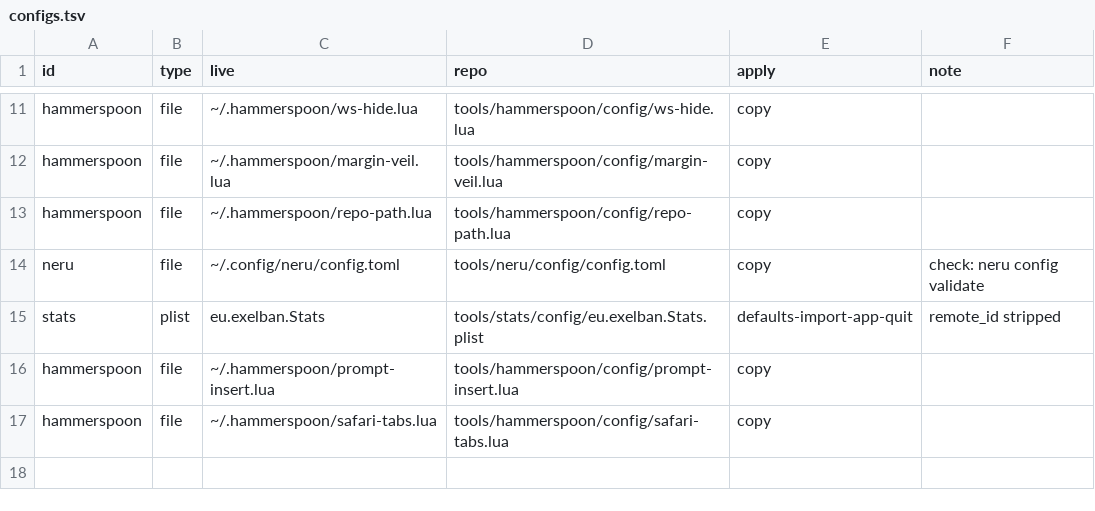
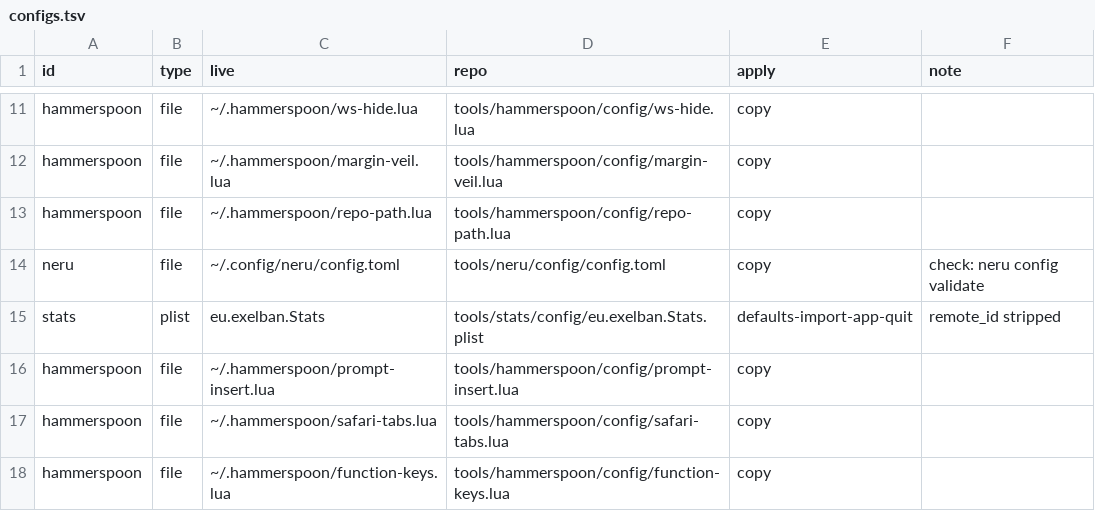
Before and after one commit to YamadaBlog/macos-config, a TSV file: tools/configs.tsv, drawn as a sheet; only a part is shown, gaps mark what is left out; the diff names each change by its address in the sheet, - before the commit and + after, or states it on an @@ line.

Commit message:
Lock-down option: F3/F4 do nothing and the Dock never shows
Opt-in through lockDown in home-manager/profile.nix: Hammerspoon blocks
Mission Control (F3) and Spotlight/Launchpad (F4) only when home-manager
created ~/.config/macos-config/lock-down; Cmd+F3 still goes through.

```diff
--- a/tools/configs.tsv
+++ b/tools/configs.tsv
+row 18: hammerspoon | file | ~/.hammerspoon/function-keys.lua | tools/hammerspoon/config/function-keys.lua | copy
```
Also changed, not shown: 5 other files.
